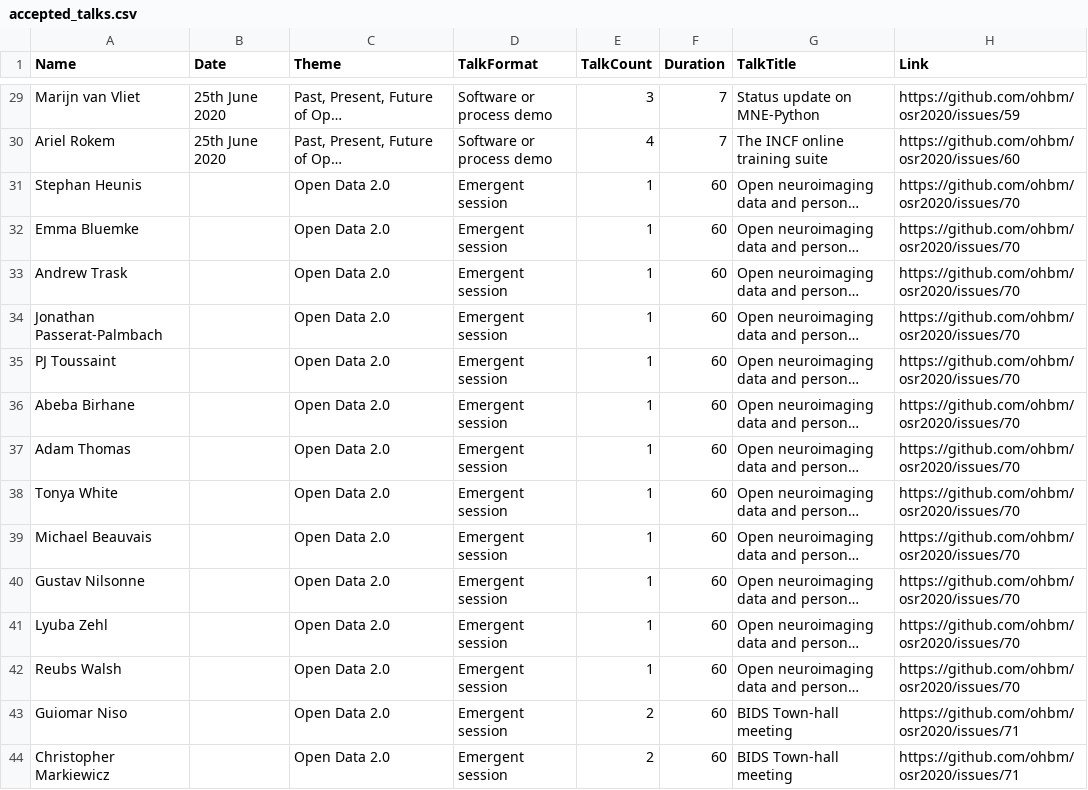
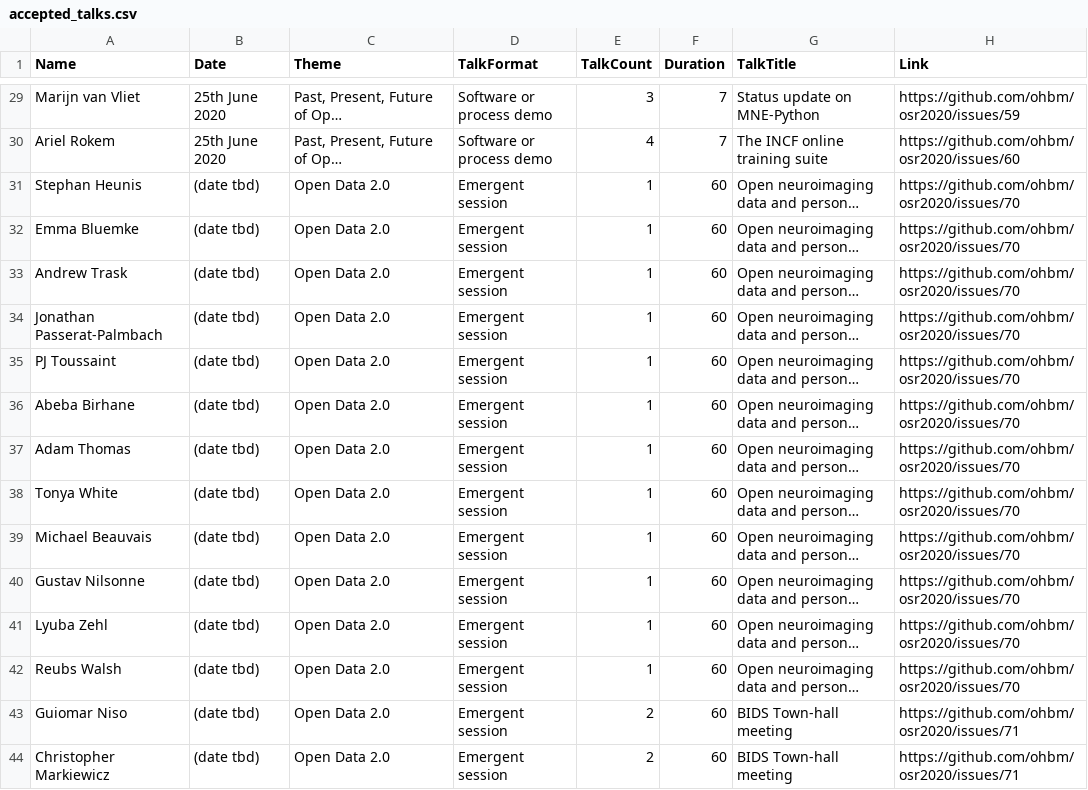
Before and after one commit to ohbm/osr2020, a CSV file: _data/accepted_talks.csv, drawn as a sheet; only a part is shown, gaps mark what is left out; long unchanged cells end in …; the diff covers the shown part only; the diff names each change by its address in the sheet, - before the commit and + after, or states it on an @@ line.

Commit message:
update accepted talks for dates tbd

```diff
--- a/_data/accepted_talks.csv
+++ b/_data/accepted_talks.csv
-B31:B44 (Date): (empty)
+B31:B44 (Date): (date tbd)
```
Also changed, not shown: 25 edited cells elsewhere in this file, 2 other files.
